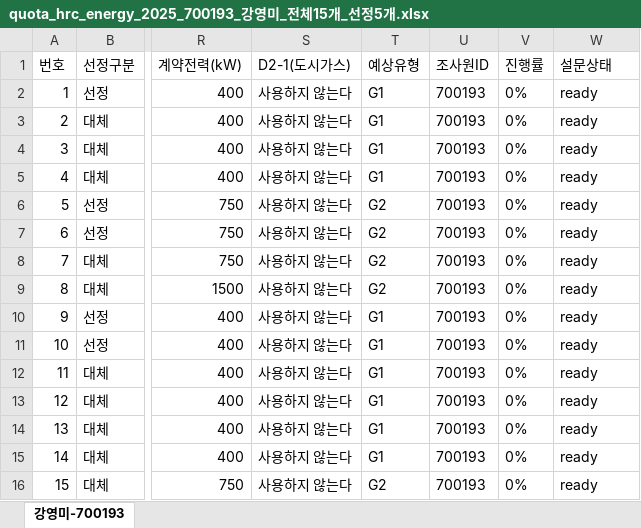
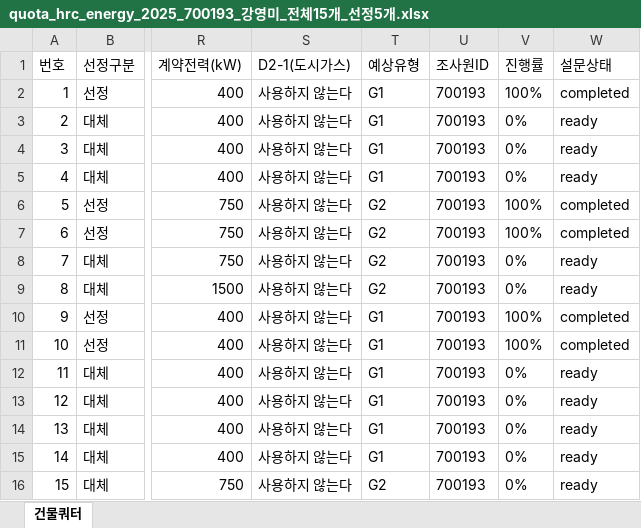
Before and after one commit to bychoi-space/onlinepoll, an Excel workbook: data/quotas/quota_hrc_energy_2025_700193_강영미_전체15개_선정5개.xlsx, sheet 건물쿼터, drawn as a sheet; only a part is shown, gaps mark what is left out; values as stored, in another font and other column widths than the file's, no borders; the diff names each change by its address in the sheet, - before the commit and + after, or states it on an @@ line.

```diff
--- a/data/quotas/quota_hrc_energy_2025_700193_강영미_전체15개_선정5개.xlsx (sheet 건물쿼터)
+++ b/data/quotas/quota_hrc_energy_2025_700193_강영미_전체15개_선정5개.xlsx (sheet 건물쿼터)
-sheet tab: 강영미-700193
+sheet tab: 건물쿼터
-V2 (진행률): 0%
+V2 (진행률): 100%
-W2 (설문상태): ready
+W2 (설문상태): completed
-V6:V7 (진행률): 0%
+V6:V7 (진행률): 100%
-W6:W7 (설문상태): ready
+W6:W7 (설문상태): completed
-V10:V11 (진행률): 0%
+V10:V11 (진행률): 100%
-W10:W11 (설문상태): ready
+W10:W11 (설문상태): completed
```
Also changed, not shown: data/quotas/quota_hrc_energy_2025_700189_김정례_전체25개_선정15개.xlsx, data/quotas/quota_hrc_energy_2025_700275_강영미_전체219개_선정70개.xlsx, 13 other files.
